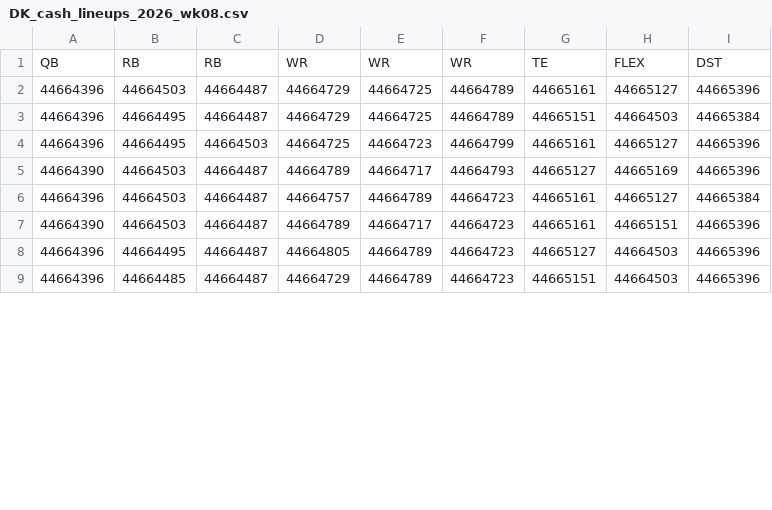
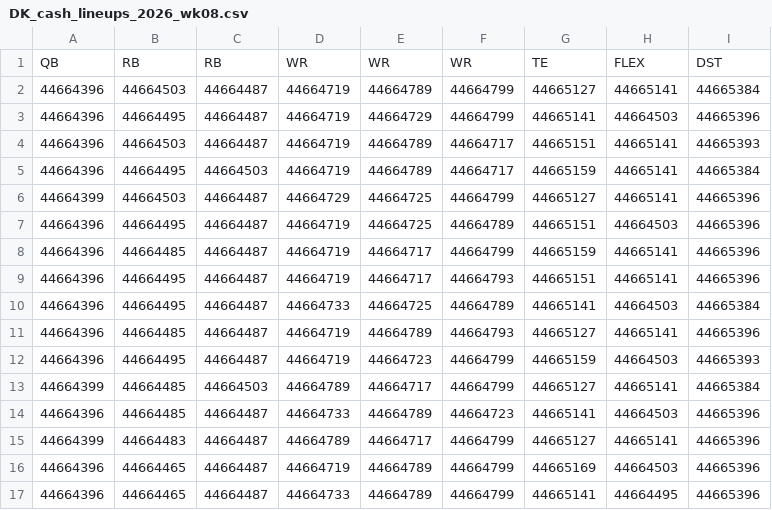
Before and after one commit to andrew-w-schroeder/dst-site, a CSV file: site/dfs/cash/DK_cash_lineups_2026_wk08.csv, drawn as a sheet; only a part is shown; the diff covers the shown part only.

```diff
--- a/site/dfs/cash/DK_cash_lineups_2026_wk08.csv
+++ b/site/dfs/cash/DK_cash_lineups_2026_wk08.csv
@@ -1,9 +1,17 @@
 QB,RB,RB,WR,WR,WR,TE,FLEX,DST
-44664396,44664503,44664487,44664729,44664725,44664789,44665161,44665127,44665396
-44664396,44664495,44664487,44664729,44664725,44664789,44665151,44664503,44665384
-44664396,44664495,44664503,44664725,44664723,44664799,44665161,44665127,44665396
-44664390,44664503,44664487,44664789,44664717,44664793,44665127,44665169,44665396
-44664396,44664503,44664487,44664757,44664789,44664723,44665161,44665127,44665384
-44664390,44664503,44664487,44664789,44664717,44664723,44665161,44665151,44665396
-44664396,44664495,44664487,44664805,44664789,44664723,44665127,44664503,44665396
-44664396,44664485,44664487,44664729,44664789,44664723,44665151,44664503,44665396
+44664396,44664503,44664487,44664719,44664789,44664799,44665127,44665141,44665384
+44664396,44664495,44664487,44664719,44664729,44664799,44665141,44664503,44665396
+44664396,44664503,44664487,44664719,44664789,44664717,44665151,44665141,44665393
+44664396,44664495,44664503,44664719,44664789,44664717,44665159,44665141,44665384
+44664399,44664503,44664487,44664729,44664725,44664799,44665127,44665141,44665396
+44664396,44664495,44664487,44664719,44664725,44664789,44665151,44664503,44665396
+44664396,44664485,44664487,44664719,44664717,44664799,44665159,44665141,44665396
+44664396,44664495,44664487,44664719,44664717,44664793,44665151,44665141,44665396
+44664396,44664495,44664487,44664733,44664725,44664789,44665141,44664503,44665384
+44664396,44664485,44664487,44664719,44664789,44664793,44665127,44665141,44665396
+44664396,44664495,44664487,44664719,44664723,44664799,44665159,44664503,44665393
+44664399,44664485,44664503,44664789,44664717,44664799,44665127,44665141,44665384
+44664396,44664485,44664487,44664733,44664789,44664723,44665141,44664503,44665396
+44664399,44664483,44664487,44664789,44664717,44664799,44665127,44665141,44665396
+44664396,44664465,44664487,44664719,44664789,44664799,44665169,44664503,44665396
+44664396,44664465,44664487,44664733,44664789,44664799,44665141,44664495,44665396
```
Also changed, not shown: 3 added rows, 1 removed row and 5 edited cells elsewhere in this file, data/lines/avail_history.csv, data/lines/ecr_history.csv, 27 other files.
